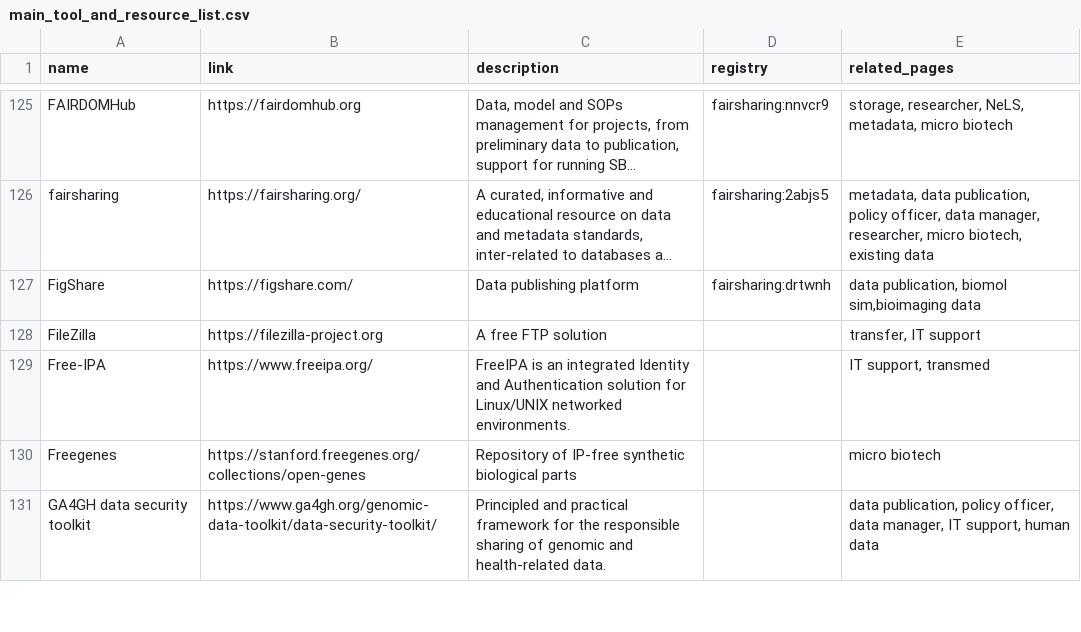
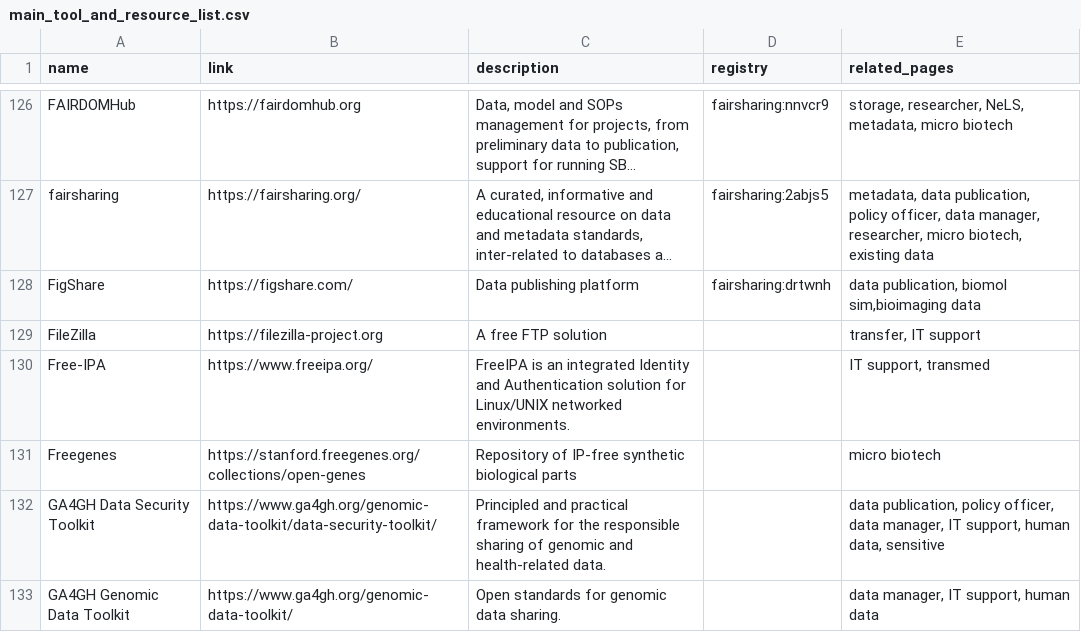
Before and after one commit to elixir-europe/rdmkit, a CSV file: _data/main_tool_and_resource_list.csv, drawn as a sheet; only a part is shown, gaps mark what is left out; long unchanged cells end in …; the diff covers the shown part only.

Commit message:
tools table update

```diff
--- a/_data/main_tool_and_resource_list.csv
+++ b/_data/main_tool_and_resource_list.csv
@@ -130,2 +131,3 @@ Free-IPA,https://www.freeipa.org/,FreeIPA is an integrated Identity and Authenti
 Freegenes,https://stanford.freegenes.org/collections/open-genes,Repository of IP-free synthetic biological parts,,micro biotech
-GA4GH data security toolkit,https://www.ga4gh.org/genomic-data-toolkit/data-security-toolkit/,Principled and practical framework for the responsible sharing of genomic and health-related data.,,"data publication, policy officer, data manager, IT support, human data"
+GA4GH Data Security Toolkit,https://www.ga4gh.org/genomic-data-toolkit/data-security-toolkit/,Principled and practical framework for the responsible sharing of genomic and health-related data.,,"data publication, policy officer, data manager, IT support, human data, sensitive"
+GA4GH Genomic Data Toolkit,https://www.ga4gh.org/genomic-data-toolkit/,Open standards for genomic data sharing.,,"data manager, IT support, human data"
```
Also changed, not shown: 1 added row, 1 removed row, 4 moved rows and 3 edited cells elsewhere in this file.
